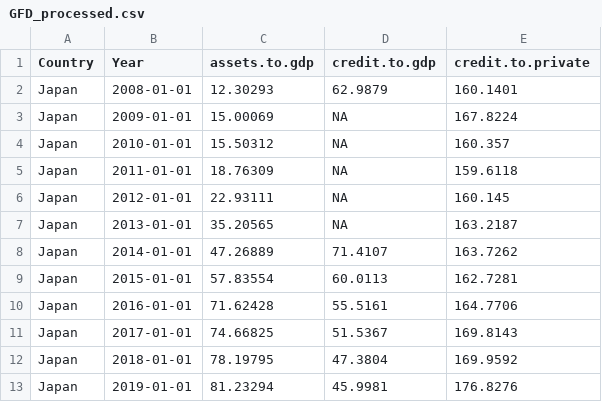
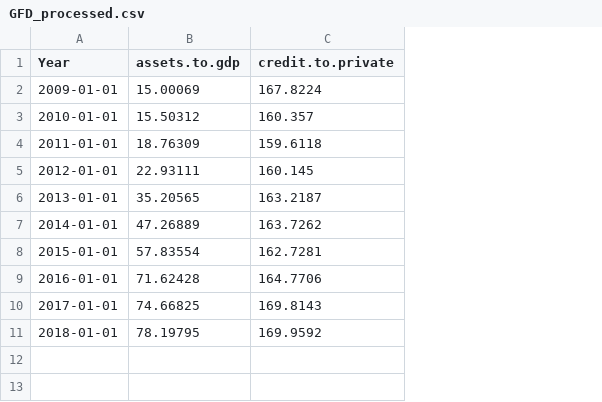
Before and after one commit to emmadeangeli/Shapiro_DeAngeli_Culberson_ENV872_EDA_FinalProject, a CSV file: Data/Processed/GFD_processed.csv, drawn as a sheet; removed rows and columns are numbered as before the commit, all else as after; the diff names each change by its address in the sheet, - before the commit and + after, or states it on an @@ line.

```diff
--- a/Data/Processed/GFD_processed.csv
+++ b/Data/Processed/GFD_processed.csv
-column A (Country), rows 3-12: all Japan
-column D (credit.to.gdp), rows 3-12: NA | NA | NA | NA | NA | 71.4107 | 60.0113 | 55.5161 | 51.5367 | 47.3804
-row 2: Japan | 2008-01-01 | 12.30293 | 62.9879 | 160.1401
-row 13: Japan | 2019-01-01 | 81.23294 | 45.9981 | 176.8276
```
Also changed, not shown: 1 other file.
